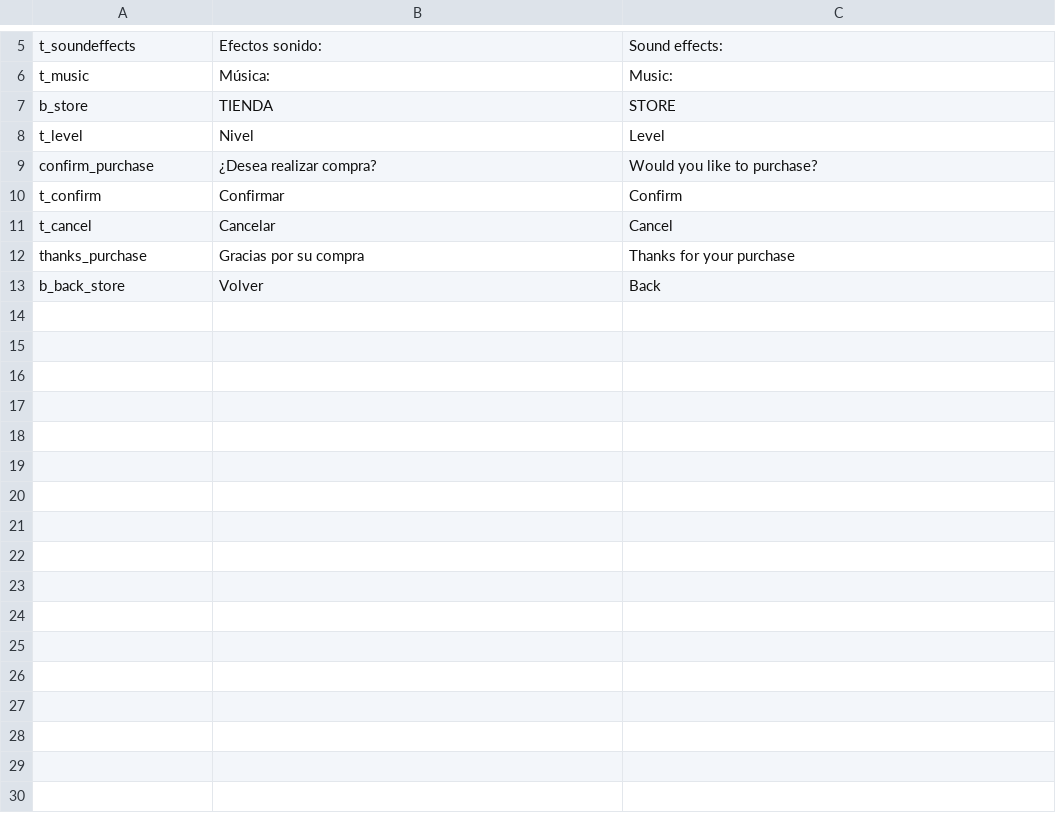
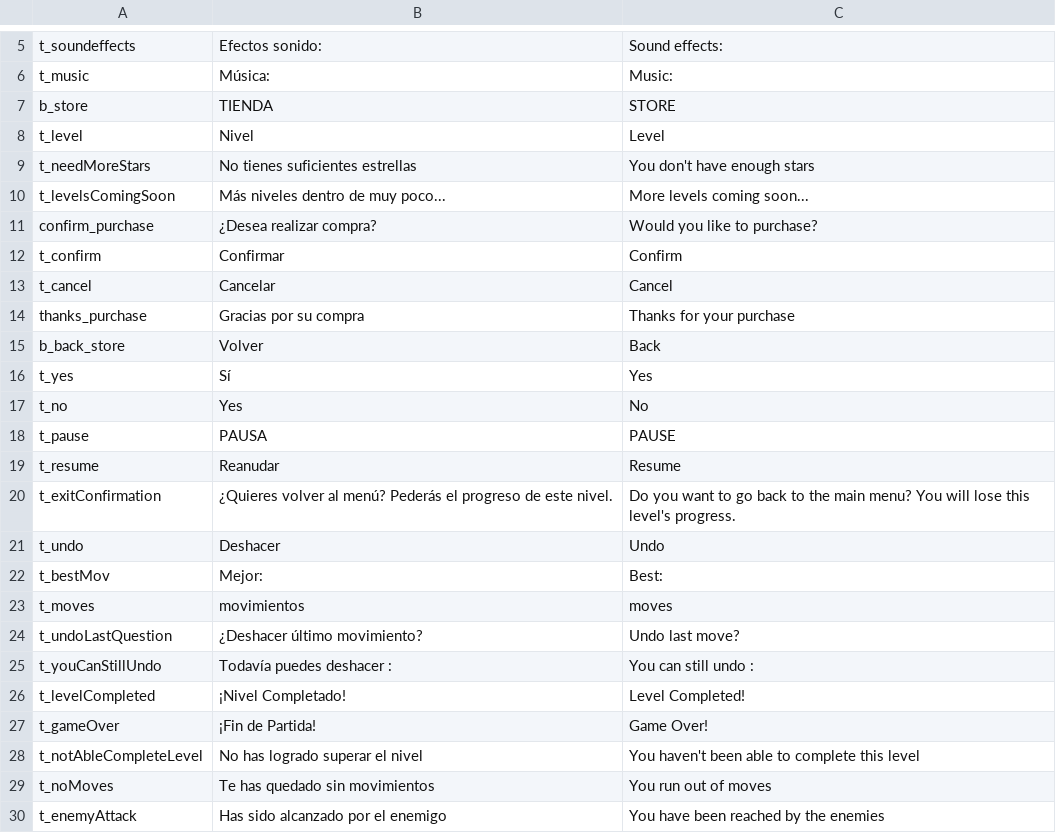
Before and after one commit to SabeltonStudios/Shatar, a CSV file: Shatar/Assets/Resources/localization.csv, drawn as a sheet; only a part is shown, gaps mark what is left out; the diff names each change by its address in the sheet, - before the commit and + after, or states it on an @@ line.

Commit message:
Condicion para desbloquear niveles + ganar estrellas
- Añadida comunicacion entre diferentes escenas.
- Se han añadido condiciones para desbloquear diferentes niveles.
- Se han añadido la funcionalidad de la estrellas comunicandose entre escenas y permitiendo debloqear niveles posteriores.
- Deshabilitar botón de deshacer movimiento cuando el jugador se mueve o cuando no es su turno.
- Añadidos algunos sonidos nuevos al código
- Añadidos también la traducción de lagunos textos del juego.

```diff
--- a/Shatar/Assets/Resources/localization.csv
+++ b/Shatar/Assets/Resources/localization.csv
+row 9: t_needMoreStars | No tienes suficientes estrellas | You don't have enough stars
+row 10: t_levelsComingSoon | Más niveles dentro de muy poco... | More levels coming soon...
+row 16: t_yes | Sí | Yes
+row 17: t_no | Yes | No
+row 18: t_pause | PAUSA | PAUSE
+row 19: t_resume | Reanudar | Resume
+row 20: t_exitConfirmation | ¿Quieres volver al menú? Pederás el progreso de este nivel. | Do you want to go back to the main menu? You will lose this level's progress.
+row 21: t_undo | Deshacer | Undo
+row 22: t_bestMov | Mejor: | Best:
+row 23: t_moves | movimientos | moves
+row 24: t_undoLastQuestion | ¿Deshacer último movimiento? | Undo last move?
+row 25: t_youCanStillUndo | Todavía puedes deshacer : | You can still undo :
+row 26: t_levelCompleted | ¡Nivel Completado! | Level Completed!
+row 27: t_gameOver | ¡Fin de Partida! | Game Over!
+row 28: t_notAbleCompleteLevel | No has logrado superar el nivel | You haven't been able to complete this level
+row 29: t_noMoves | Te has quedado sin movimientos | You run out of moves
+row 30: t_enemyAttack | Has sido alcanzado por el enemigo | You have been reached by the enemies
```
Also changed, not shown: 27 other files.
